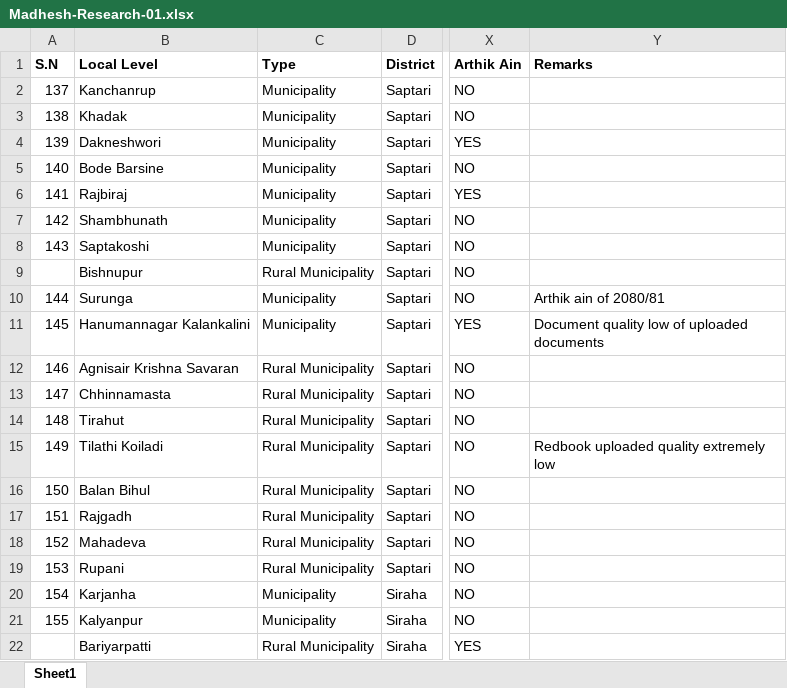
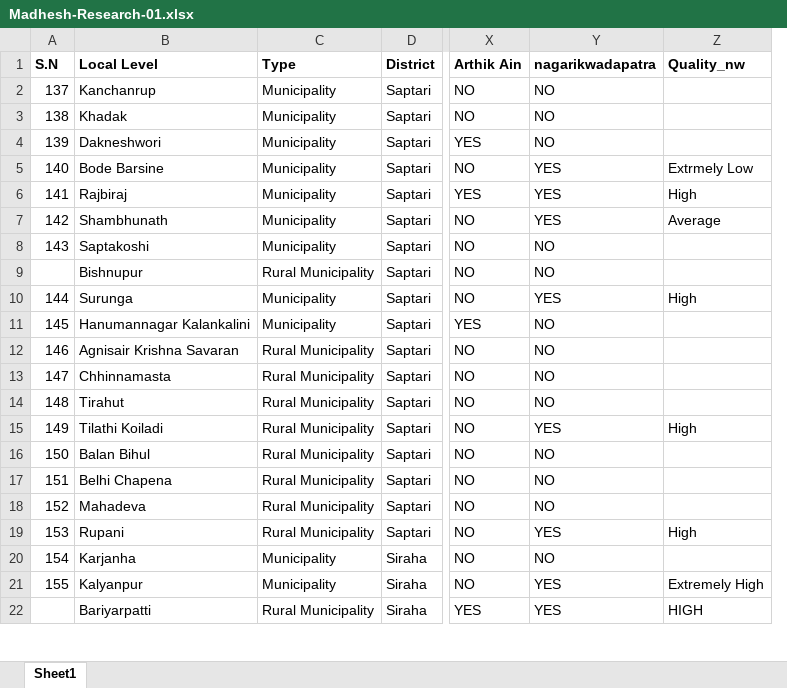
Before and after one commit to Arpan9945/Local_level_indicator, an Excel workbook: Madhesh-Research-01.xlsx, sheet Sheet1, drawn as a sheet; only a part is shown, gaps mark what is left out; values as stored, in another font and other column widths than the file's, no borders; removed rows and columns are numbered as before the commit, all else as after; the diff names each change by its address in the sheet, - before the commit and + after, or states it on an @@ line.

```diff
--- a/Madhesh-Research-01.xlsx (sheet Sheet1)
+++ b/Madhesh-Research-01.xlsx (sheet Sheet1)
-column Y (Remarks), rows 10-15: Arthik ain of 2080/81 | Document quality low of uploaded documents |  |  |  | Redbook uploaded quality extremely low
+column Y (nagarikwadapatra), rows 2-22: NO | NO | NO | YES | YES | YES | NO | NO | YES | NO | NO | NO | NO | YES | NO | NO | NO | YES | NO | YES | YES
+column Z (Quality_nw), rows 5-22: Extrmely Low | High | Average |  |  | High |  |  |  |  | High |  |  |  | High |  | Extremely High | HIGH
-B17 (Local Level): Rajgadh
+B17 (Local Level): Belhi Chapena
```
Also changed, not shown: 8 other files.
